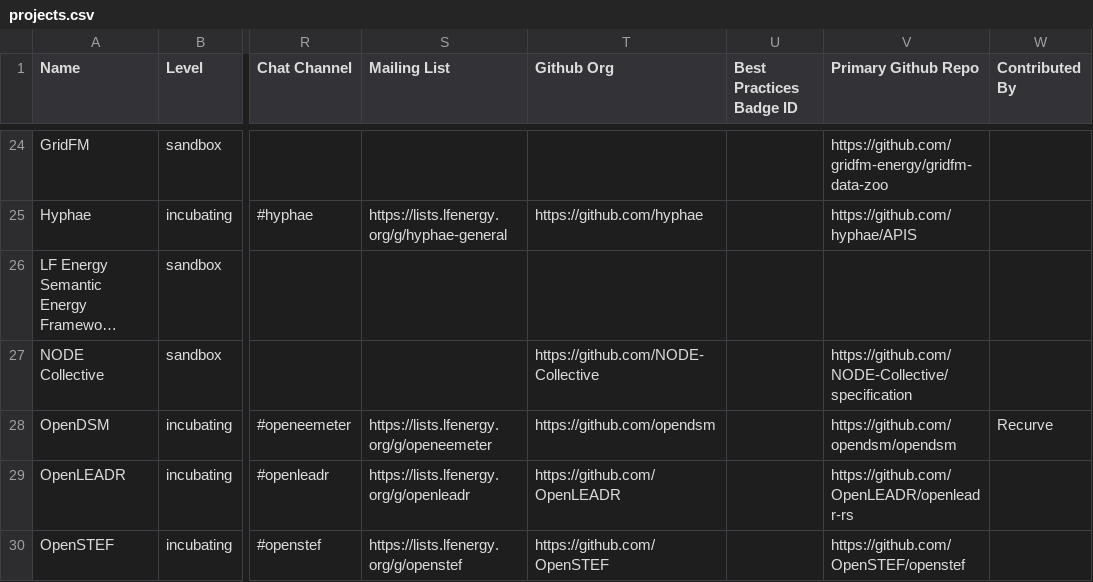
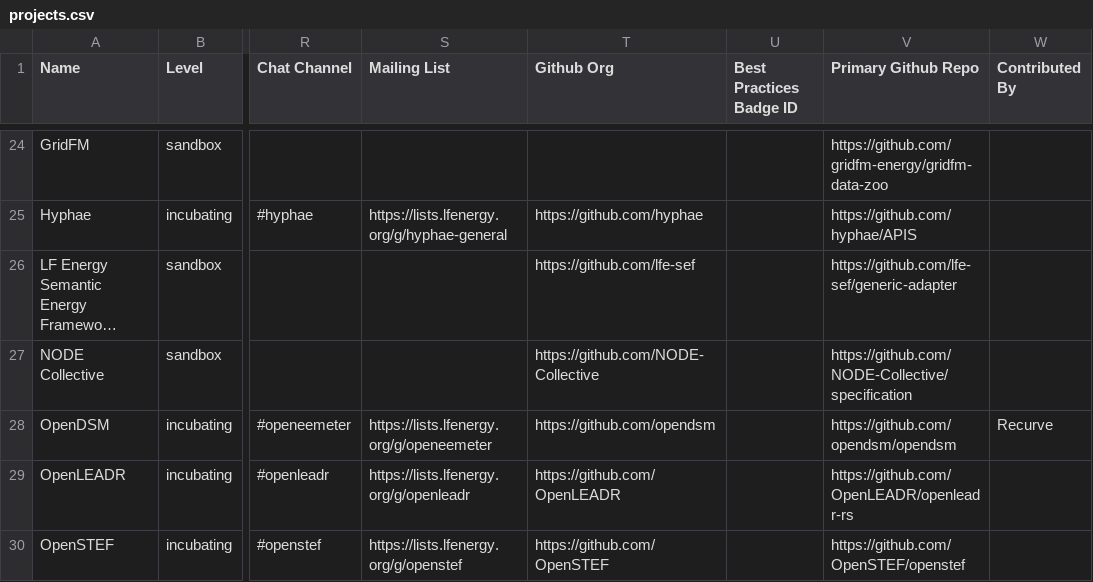
Before and after one commit to lf-energy/tac, a CSV file: _data/projects.csv, drawn as a sheet; only a part is shown, gaps mark what is left out; long unchanged cells end in …; the diff names each change by its address in the sheet, - before the commit and + after, or states it on an @@ line.

```diff
--- a/_data/projects.csv
+++ b/_data/projects.csv
-T26 (Github Org): (empty)
+T26 (Github Org): https://github.com/lfe-sef
-V26 (Primary Github Repo): (empty)
+V26 (Primary Github Repo): https://github.com/lfe-sef/generic-adapter
```
Also changed, not shown: 1 other file.
